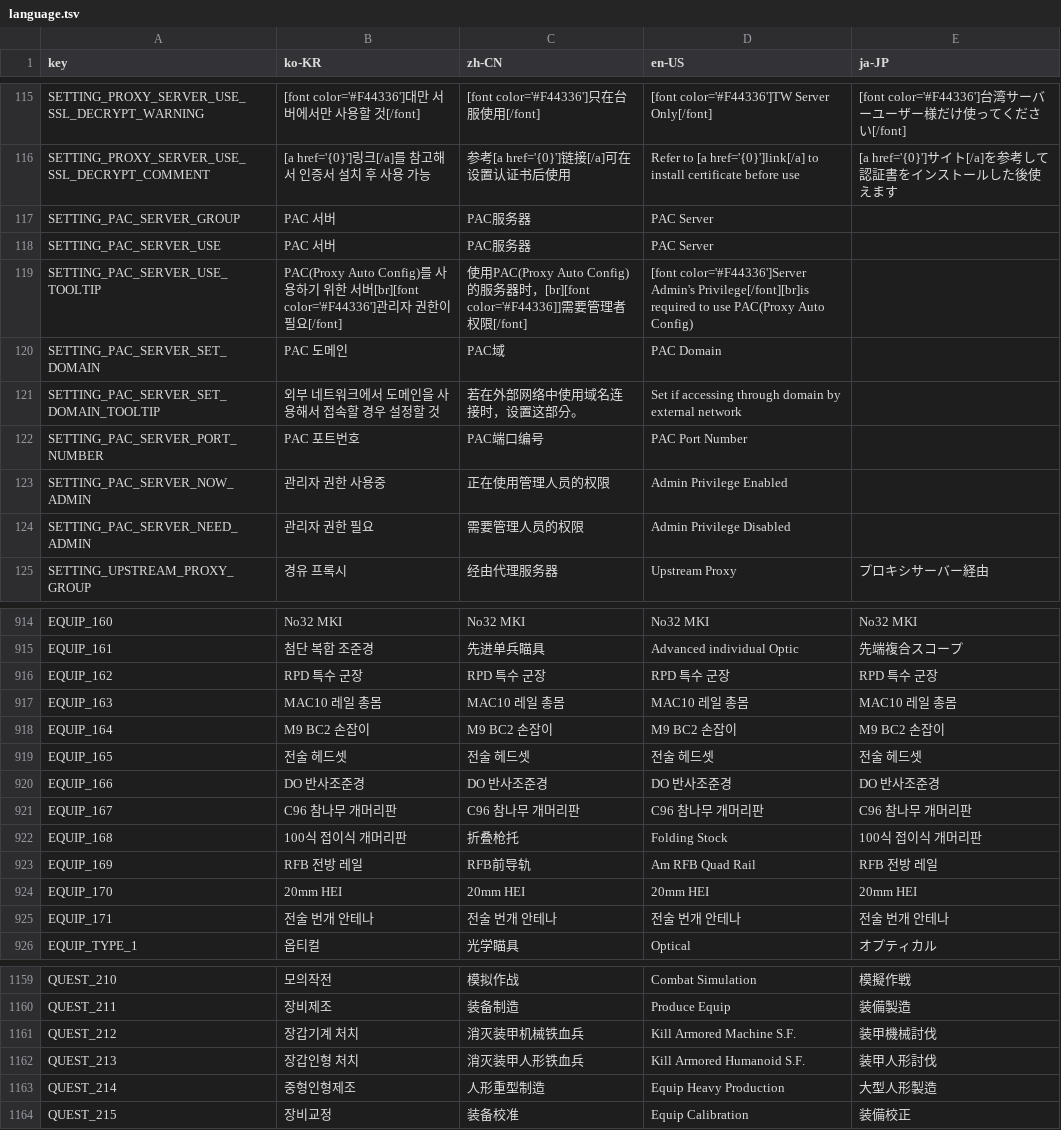
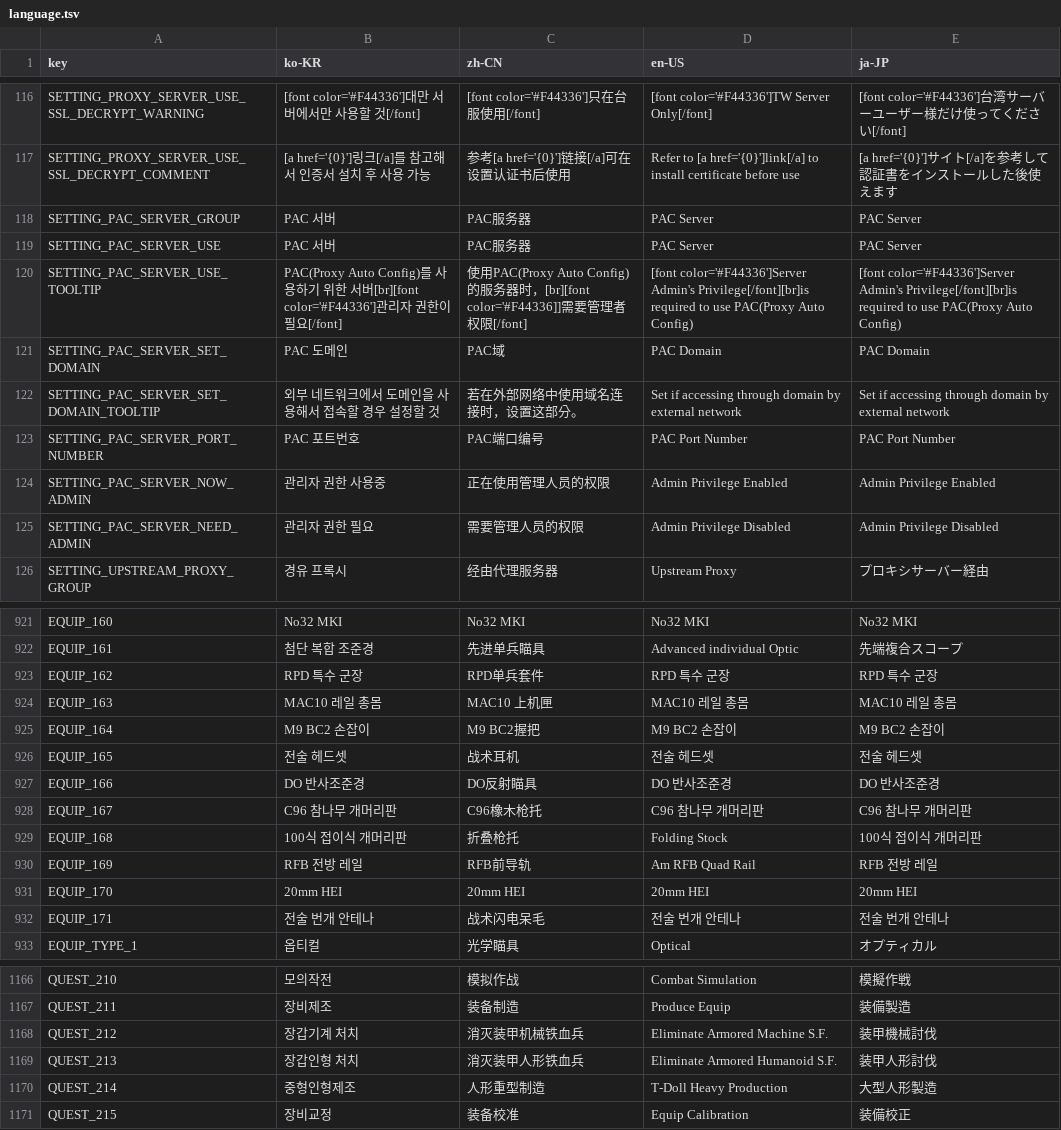
Before and after one commit to kchang06/GFAlarm, a TSV file: GFAlarm/Resource/language.tsv, drawn as a sheet; only a part is shown, gaps mark what is left out; the diff covers the shown part only.

```diff
--- a/GFAlarm/Resource/language.tsv
+++ b/GFAlarm/Resource/language.tsv
@@ -116,10 +117,10 @@ SETTING_PROXY_SERVER_USE_SSL_DECRYPT_WARNING	[font color='#F44336']대만 서버
 SETTING_PROXY_SERVER_USE_SSL_DECRYPT_COMMENT	[a href='{0}']링크[/a]를 참고해서 인증서 설치 후 사용 가능	参考[a href='{0}']链接[/a]可在设置认证书后使用	Refer to [a href='{0}']link[/a] to install certificate before use	[a href='{0}']サイト[/a]を参考して認証書をインストールした後使えます
-SETTING_PAC_SERVER_GROUP	PAC 서버	PAC服务器	PAC Server	
-SETTING_PAC_SERVER_USE	PAC 서버	PAC服务器	PAC Server	
-SETTING_PAC_SERVER_USE_TOOLTIP	PAC(Proxy Auto Config)를 사용하기 위한 서버[br][font color='#F44336']관리자 권한이 필요[/font]	使用PAC(Proxy Auto Config)的服务器时，[br][font color='#F44336]]需要管理者权限[/font]	[font color='#F44336']Server Admin's Privilege[/font][br]is required to use PAC(Proxy Auto Config)	
-SETTING_PAC_SERVER_SET_DOMAIN	PAC 도메인	PAC域	PAC Domain	
-SETTING_PAC_SERVER_SET_DOMAIN_TOOLTIP	외부 네트워크에서 도메인을 사용해서 접속할 경우 설정할 것	若在外部网络中使用域名连接时，设置这部分。	Set if accessing through domain by external network	
-SETTING_PAC_SERVER_PORT_NUMBER	PAC 포트번호	PAC端口编号	PAC Port Number	
-SETTING_PAC_SERVER_NOW_ADMIN	관리자 권한 사용중	正在使用管理人员的权限	Admin Privilege Enabled	
-SETTING_PAC_SERVER_NEED_ADMIN	관리자 권한 필요	需要管理人员的权限	Admin Privilege Disabled	
+SETTING_PAC_SERVER_GROUP	PAC 서버	PAC服务器	PAC Server	PAC Server
+SETTING_PAC_SERVER_USE	PAC 서버	PAC服务器	PAC Server	PAC Server
+SETTING_PAC_SERVER_USE_TOOLTIP	PAC(Proxy Auto Config)를 사용하기 위한 서버[br][font color='#F44336']관리자 권한이 필요[/font]	使用PAC(Proxy Auto Config)的服务器时，[br][font color='#F44336]]需要管理者权限[/font]	[font color='#F44336']Server Admin's Privilege[/font][br]is required to use PAC(Proxy Auto Config)	[font color='#F44336']Server Admin's Privilege[/font][br]is required to use PAC(Proxy Auto Config)
+SETTING_PAC_SERVER_SET_DOMAIN	PAC 도메인	PAC域	PAC Domain	PAC Domain
+SETTING_PAC_SERVER_SET_DOMAIN_TOOLTIP	외부 네트워크에서 도메인을 사용해서 접속할 경우 설정할 것	若在外部网络中使用域名连接时，设置这部分。	Set if accessing through domain by external network	Set if accessing through domain by external network
+SETTING_PAC_SERVER_PORT_NUMBER	PAC 포트번호	PAC端口编号	PAC Port Number	PAC Port Number
+SETTING_PAC_SERVER_NOW_ADMIN	관리자 권한 사용중	正在使用管理人员的权限	Admin Privilege Enabled	Admin Privilege Enabled
+SETTING_PAC_SERVER_NEED_ADMIN	관리자 권한 필요	需要管理人员的权限	Admin Privilege Disabled	Admin Privilege Disabled
 SETTING_UPSTREAM_PROXY_GROUP	경유 프록시	经由代理服务器	Upstream Proxy	プロキシサーバー経由
@@ -915,8 +922,8 @@ EQUIP_160	No32 MKI	No32 MKI	No32 MKI	No32 MKI
 EQUIP_161	첨단 복합 조준경	先进单兵瞄具	Advanced individual Optic	先端複合スコープ
-EQUIP_162	RPD 특수 군장	RPD 특수 군장	RPD 특수 군장	RPD 특수 군장
-EQUIP_163	MAC10 레일 총몸	MAC10 레일 총몸	MAC10 레일 총몸	MAC10 레일 총몸
-EQUIP_164	M9 BC2 손잡이	M9 BC2 손잡이	M9 BC2 손잡이	M9 BC2 손잡이
-EQUIP_165	전술 헤드셋	전술 헤드셋	전술 헤드셋	전술 헤드셋
-EQUIP_166	DO 반사조준경	DO 반사조준경	DO 반사조준경	DO 반사조준경
-EQUIP_167	C96 참나무 개머리판	C96 참나무 개머리판	C96 참나무 개머리판	C96 참나무 개머리판
+EQUIP_162	RPD 특수 군장	RPD单兵套件	RPD 특수 군장	RPD 특수 군장
+EQUIP_163	MAC10 레일 총몸	MAC10 上机匣	MAC10 레일 총몸	MAC10 레일 총몸
+EQUIP_164	M9 BC2 손잡이	M9 BC2握把	M9 BC2 손잡이	M9 BC2 손잡이
+EQUIP_165	전술 헤드셋	战术耳机	전술 헤드셋	전술 헤드셋
+EQUIP_166	DO 반사조준경	DO反射瞄具	DO 반사조준경	DO 반사조준경
+EQUIP_167	C96 참나무 개머리판	C96橡木枪托	C96 참나무 개머리판	C96 참나무 개머리판
 EQUIP_168	100식 접이식 개머리판	折叠枪托	Folding Stock	100식 접이식 개머리판
@@ -924,3 +931,3 @@ EQUIP_169	RFB 전방 레일	RFB前导轨	Am RFB Quad Rail	RFB 전방 레일
 EQUIP_170	20mm HEI	20mm HEI	20mm HEI	20mm HEI
-EQUIP_171	전술 번개 안테나	전술 번개 안테나	전술 번개 안테나	전술 번개 안테나
+EQUIP_171	전술 번개 안테나	战术闪电呆毛	전술 번개 안테나	전술 번개 안테나
 EQUIP_TYPE_1	옵티컬	光学瞄具	Optical	オプティカル
@@ -1160,5 +1167,5 @@ QUEST_210	모의작전	模拟作战	Combat Simulation	模擬作戦
 QUEST_211	장비제조	装备制造	Produce Equip	装備製造
-QUEST_212	장갑기계 처치	消灭装甲机械铁血兵	Kill Armored Machine S.F.	装甲機械討伐
-QUEST_213	장갑인형 처치	消灭装甲人形铁血兵	Kill Armored Humanoid S.F.	装甲人形討伐
-QUEST_214	중형인형제조	人形重型制造	Equip Heavy Production	大型人形製造
+QUEST_212	장갑기계 처치	消灭装甲机械铁血兵	Eliminate Armored Machine S.F.	装甲機械討伐
+QUEST_213	장갑인형 처치	消灭装甲人形铁血兵	Eliminate Armored Humanoid S.F.	装甲人形討伐
+QUEST_214	중형인형제조	人形重型制造	T-Doll Heavy Production	大型人形製造
 QUEST_215	장비교정	装备校准	Equip Calibration	装備校正
```
Also changed, not shown: 7 added rows and 27 edited cells elsewhere in this file, 4 other files.
